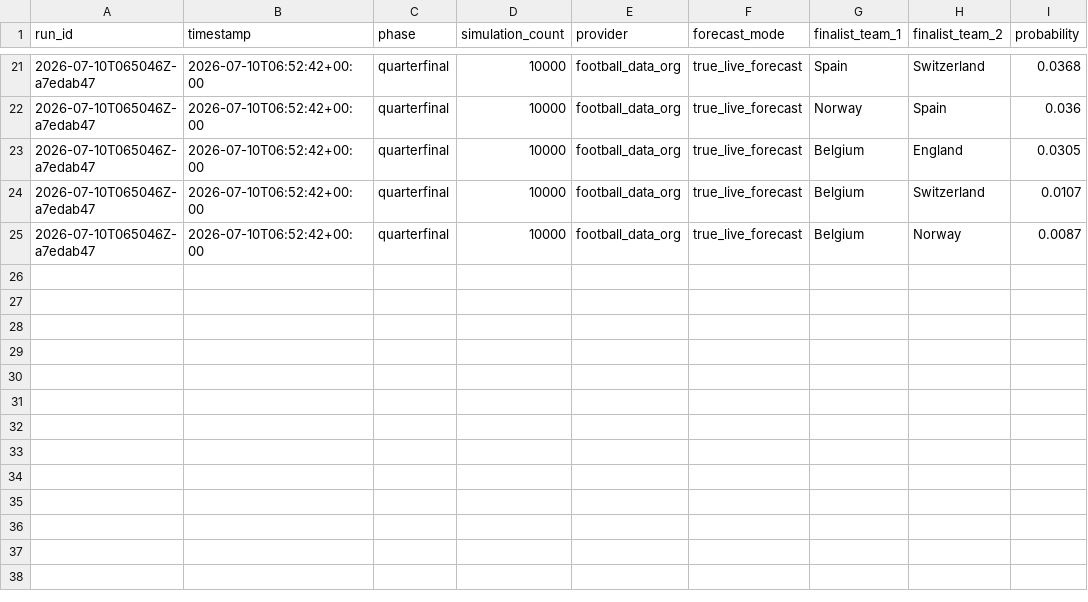
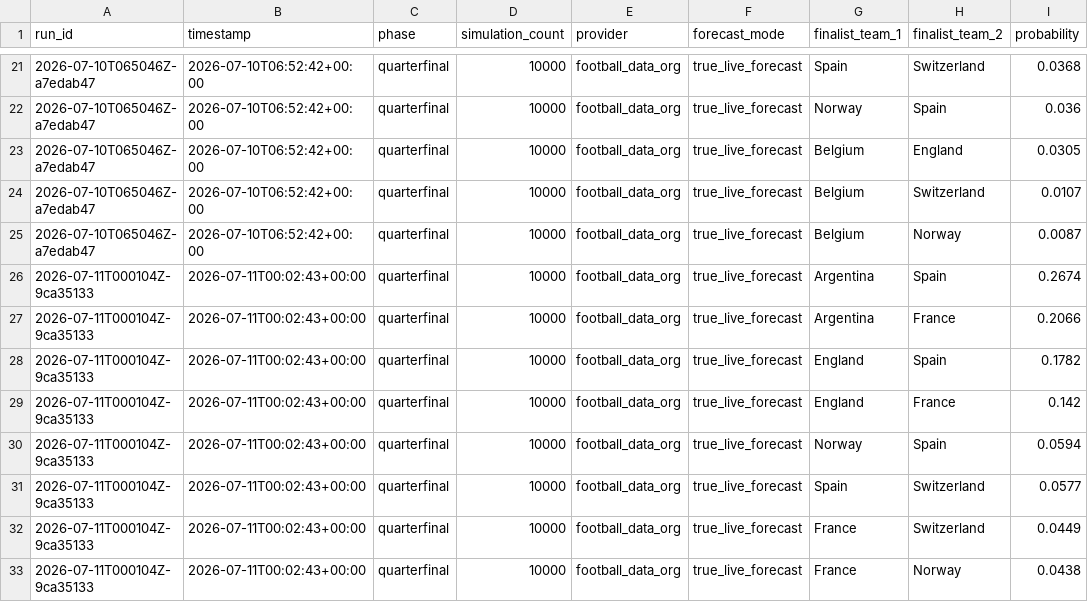
Before and after one commit to prince-092002/Dynamic-Fifa-2026-Predictor, a CSV file: outputs/live_state/finalist_pair_probability_history.csv, drawn as a sheet; only a part is shown, gaps mark what is left out.

```diff
--- a/outputs/live_state/finalist_pair_probability_history.csv
+++ b/outputs/live_state/finalist_pair_probability_history.csv
@@ -25 +25,9 @@ run_id,timestamp,phase,simulation_count,provider,forecast_mode,finalist_team_1,f
 2026-07-10T065046Z-a7edab47,2026-07-10T06:52:42+00:00,quarterfinal,10000,football_data_org,true_live_forecast,Belgium,Norway,0.0087
+2026-07-11T000104Z-9ca35133,2026-07-11T00:02:43+00:00,quarterfinal,10000,football_data_org,true_live_forecast,Argentina,Spain,0.2674
+2026-07-11T000104Z-9ca35133,2026-07-11T00:02:43+00:00,quarterfinal,10000,football_data_org,true_live_forecast,Argentina,France,0.2066
+2026-07-11T000104Z-9ca35133,2026-07-11T00:02:43+00:00,quarterfinal,10000,football_data_org,true_live_forecast,England,Spain,0.1782
+2026-07-11T000104Z-9ca35133,2026-07-11T00:02:43+00:00,quarterfinal,10000,football_data_org,true_live_forecast,England,France,0.142
+2026-07-11T000104Z-9ca35133,2026-07-11T00:02:43+00:00,quarterfinal,10000,football_data_org,true_live_forecast,Norway,Spain,0.0594
+2026-07-11T000104Z-9ca35133,2026-07-11T00:02:43+00:00,quarterfinal,10000,football_data_org,true_live_forecast,Spain,Switzerland,0.0577
+2026-07-11T000104Z-9ca35133,2026-07-11T00:02:43+00:00,quarterfinal,10000,football_data_org,true_live_forecast,France,Switzerland,0.0449
+2026-07-11T000104Z-9ca35133,2026-07-11T00:02:43+00:00,quarterfinal,10000,football_data_org,true_live_forecast,France,Norway,0.0438
```
Also changed, not shown: outputs/live_state/champion_probability_history.csv, outputs/live_state/finalist_pair_probabilities.csv, 29 other files.
